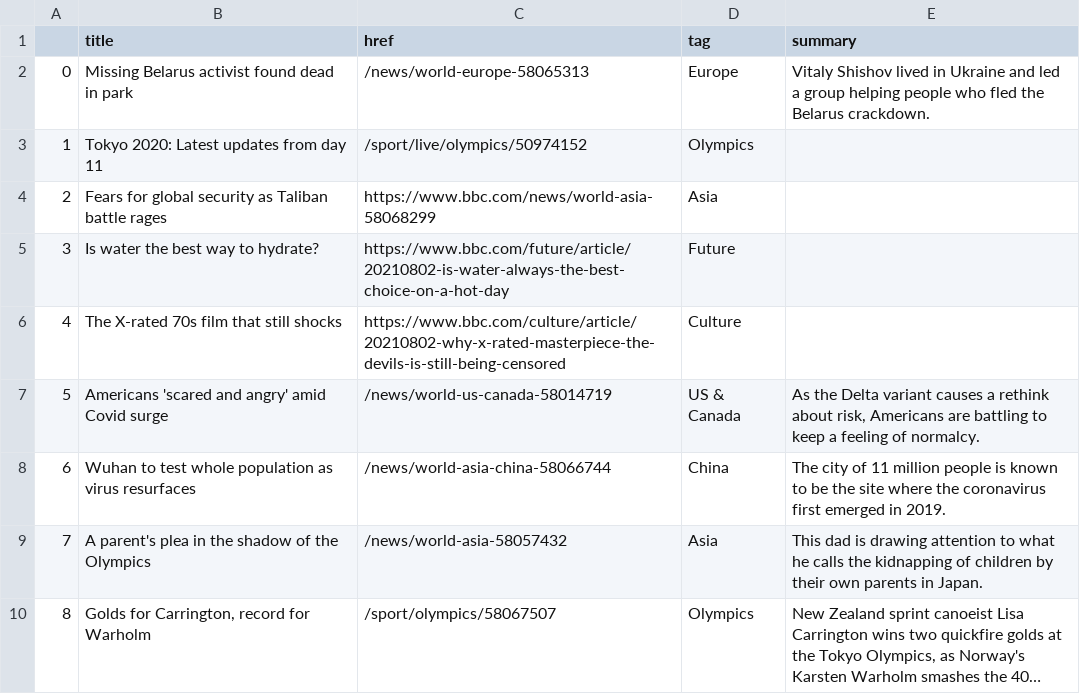
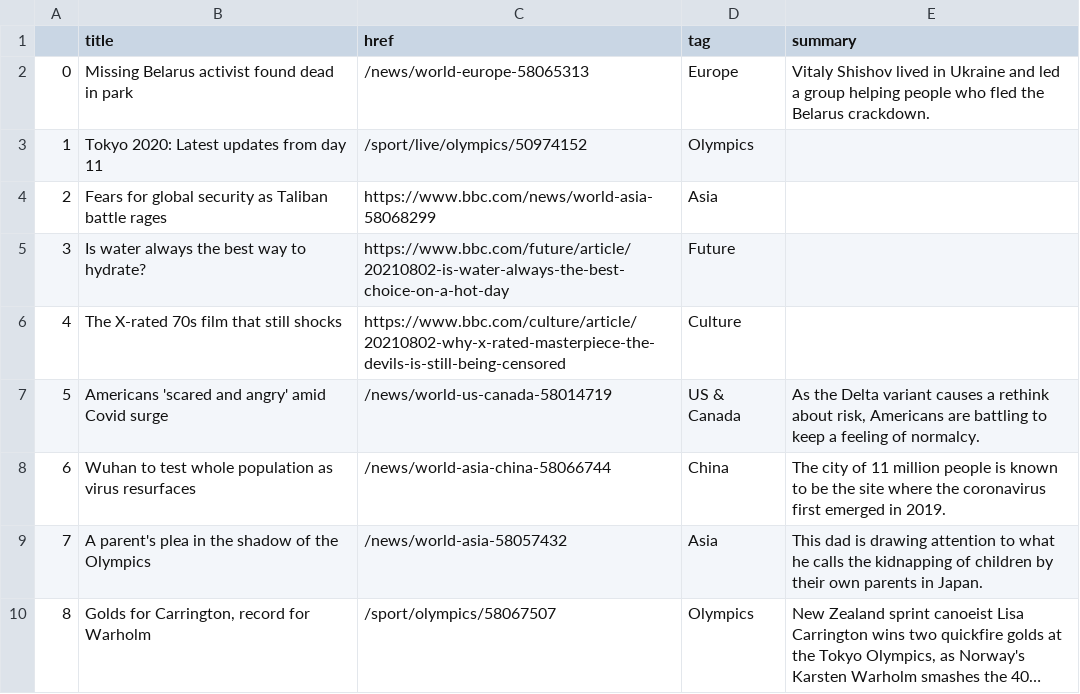
Before and after one commit to alyssafrndz/automatic-scraper, a CSV file: bbc-headlines.csv, drawn as a sheet; only a part is shown; long unchanged cells end in ….

```diff
--- a/bbc-headlines.csv
+++ b/bbc-headlines.csv
@@ -4,3 +4,3 @@
 2,Fears for global security as Taliban battle rages,https://www.bbc.com/news/world-asia-58068299,Asia,
-3,Is water the best way to hydrate?,https://www.bbc.com/future/article/20210802-is-water-always-the-best-choice-on-a-hot-day,Future,
+3,Is water always the best way to hydrate?,https://www.bbc.com/future/article/20210802-is-water-always-the-best-choice-on-a-hot-day,Future,
 4,The X-rated 70s film that still shocks,https://www.bbc.com/culture/article/20210802-why-x-rated-masterpiece-the-devils-is-still-being-censored,Culture,
```
